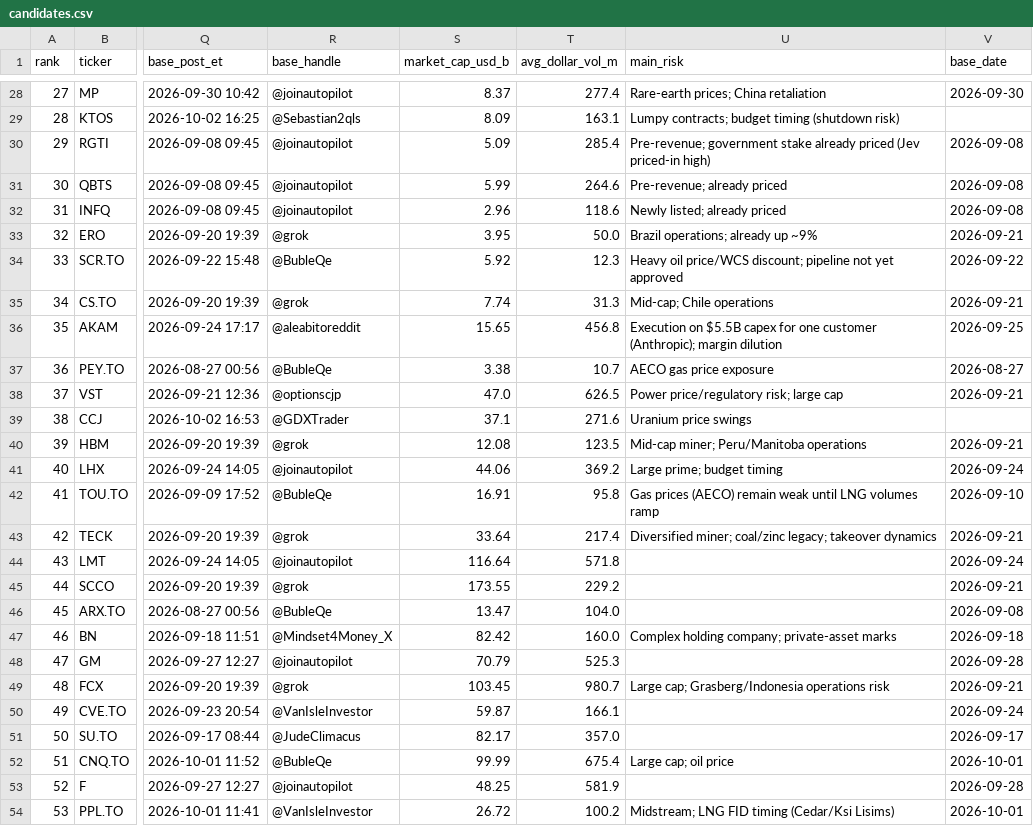
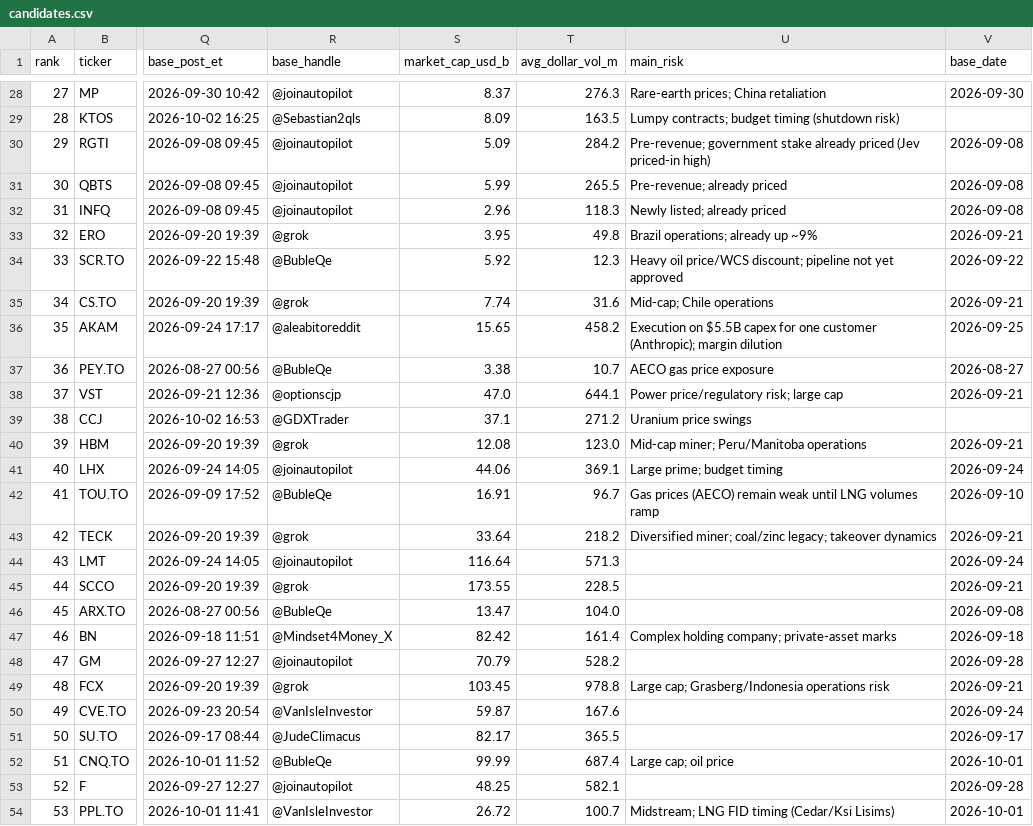
Before and after one commit to nikdep/market-dash-lkoa20, a CSV file: api/candidates.csv, drawn as a sheet; only a part is shown, gaps mark what is left out; the diff covers the shown part only; the diff names each change by its address in the sheet, - before the commit and + after, or states it on an @@ line.

```diff
--- a/api/candidates.csv
+++ b/api/candidates.csv
-T28 (avg_dollar_vol_m): 277.4
+T28 (avg_dollar_vol_m): 276.3
-T29 (avg_dollar_vol_m): 163.1
+T29 (avg_dollar_vol_m): 163.5
-T30 (avg_dollar_vol_m): 285.4
+T30 (avg_dollar_vol_m): 284.2
-T31 (avg_dollar_vol_m): 264.6
+T31 (avg_dollar_vol_m): 265.5
-T32 (avg_dollar_vol_m): 118.6
+T32 (avg_dollar_vol_m): 118.3
-T33 (avg_dollar_vol_m): 50.0
+T33 (avg_dollar_vol_m): 49.8
-T35 (avg_dollar_vol_m): 31.3
+T35 (avg_dollar_vol_m): 31.6
-T36 (avg_dollar_vol_m): 456.8
+T36 (avg_dollar_vol_m): 458.2
-T38 (avg_dollar_vol_m): 626.5
+T38 (avg_dollar_vol_m): 644.1
-T39 (avg_dollar_vol_m): 271.6
+T39 (avg_dollar_vol_m): 271.2
-T40 (avg_dollar_vol_m): 123.5
+T40 (avg_dollar_vol_m): 123.0
-T41 (avg_dollar_vol_m): 369.2
+T41 (avg_dollar_vol_m): 369.1
-T42 (avg_dollar_vol_m): 95.8
+T42 (avg_dollar_vol_m): 96.7
-T43 (avg_dollar_vol_m): 217.4
+T43 (avg_dollar_vol_m): 218.2
-T44 (avg_dollar_vol_m): 571.8
+T44 (avg_dollar_vol_m): 571.3
-T45 (avg_dollar_vol_m): 229.2
+T45 (avg_dollar_vol_m): 228.5
-T47 (avg_dollar_vol_m): 160.0
+T47 (avg_dollar_vol_m): 161.4
-T48 (avg_dollar_vol_m): 525.3
+T48 (avg_dollar_vol_m): 528.2
-T49 (avg_dollar_vol_m): 980.7
+T49 (avg_dollar_vol_m): 978.8
-T50 (avg_dollar_vol_m): 166.1
+T50 (avg_dollar_vol_m): 167.6
-T51 (avg_dollar_vol_m): 357.0
+T51 (avg_dollar_vol_m): 365.5
-T52 (avg_dollar_vol_m): 675.4
+T52 (avg_dollar_vol_m): 687.4
-T53 (avg_dollar_vol_m): 581.9
+T53 (avg_dollar_vol_m): 582.1
-T54 (avg_dollar_vol_m): 100.2
+T54 (avg_dollar_vol_m): 100.7
```
Also changed, not shown: 45 edited cells elsewhere in this file, api/handles.csv, 4 other files.
